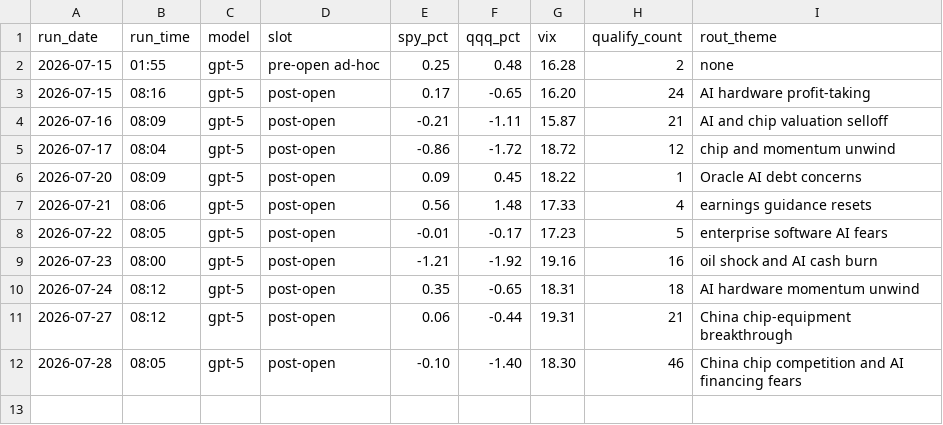
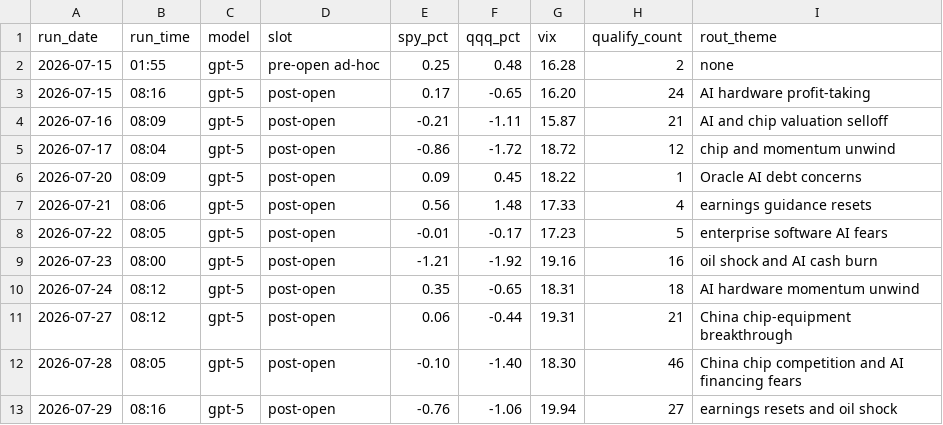
Before and after one commit to GibbonGambits/Stocks-GPT, a CSV file: context.csv, drawn as a sheet.

```diff
--- a/context.csv
+++ b/context.csv
@@ -12 +12,2 @@ run_date,run_time,model,slot,spy_pct,qqq_pct,vix,qualify_count,rout_theme
 2026-07-28,08:05,gpt-5,post-open,-0.10,-1.40,18.30,46,China chip competition and AI financing fears
+2026-07-29,08:16,gpt-5,post-open,-0.76,-1.06,19.94,27,earnings resets and oil shock
```
Also changed, not shown: predictions.csv, 1 other file.
